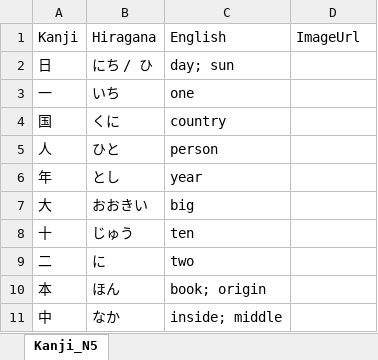
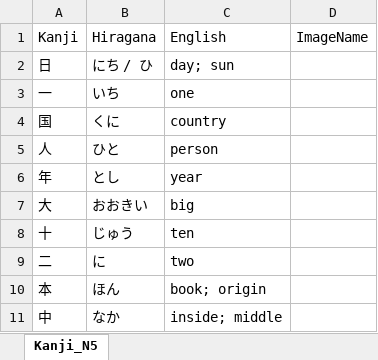
Before and after one commit to csemahmud/khans_kanji_english_practice, an Excel workbook: public/docs/kanji_n5.xlsx, sheet Kanji_N5, drawn as a sheet; values as stored, in another font and other column widths than the file's, no borders; the diff names each change by its address in the sheet, - before the commit and + after, or states it on an @@ line.

Commit message:
2025-07-07 Modified src/utils/excelUtils.ts

```diff
--- a/public/docs/kanji_n5.xlsx (sheet Kanji_N5)
+++ b/public/docs/kanji_n5.xlsx (sheet Kanji_N5)
-D1: ImageUrl
+D1: ImageName
```
Also changed, not shown: public/docs/kanji_n1.xlsx, public/docs/kanji_n2.xlsx, 5 other files.
